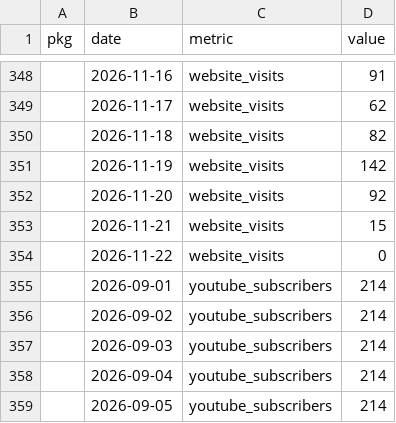
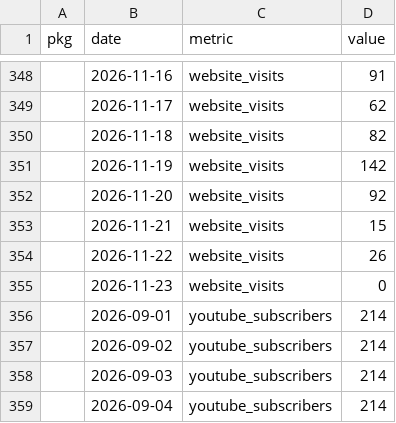
Before and after one commit to palaeoverse/palaeoverse.dashboard, a CSV file: data/metrics.csv, drawn as a sheet; only a part is shown, gaps mark what is left out; the shorter side is filled out with more unchanged rows.

```diff
--- a/data/metrics.csv
+++ b/data/metrics.csv
@@ -353,3 +353,4 @@
 "",2026-11-21,"website_visits",15
-"",2026-11-22,"website_visits",0
+"",2026-11-22,"website_visits",26
+"",2026-11-23,"website_visits",0
 "",2026-09-01,"youtube_subscribers",214
```
Also changed, not shown: 3 other files.
